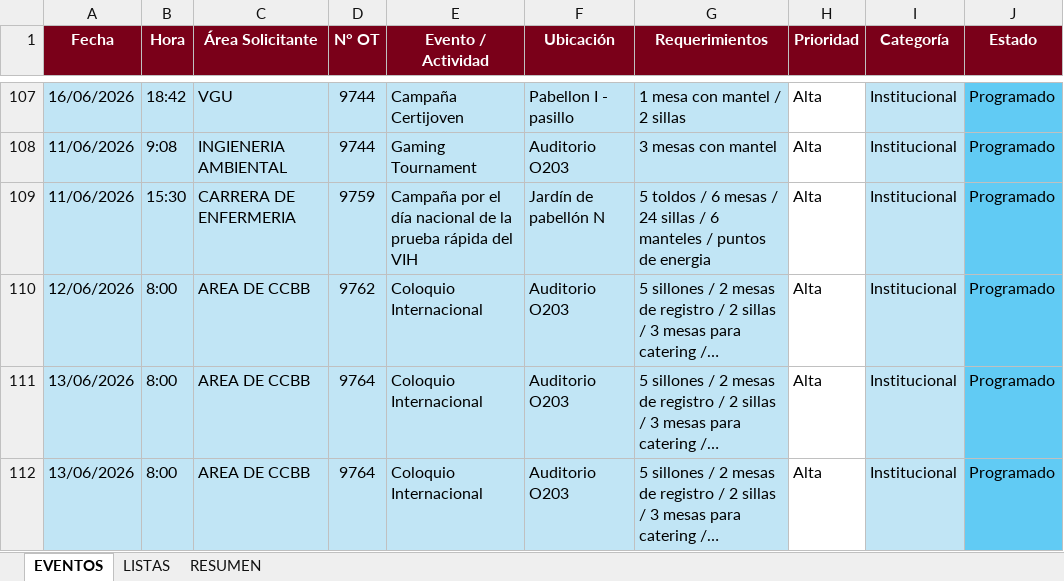
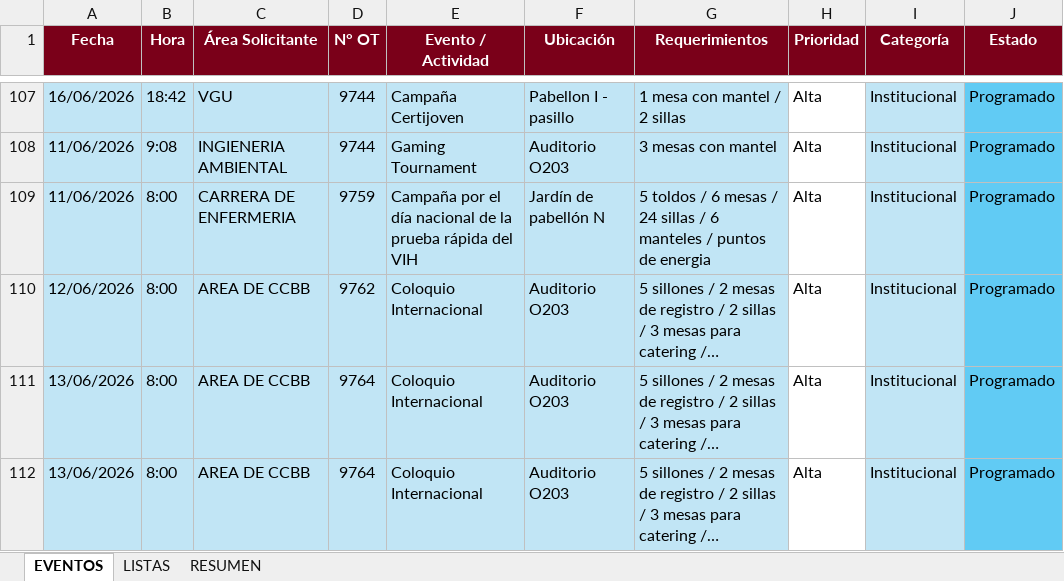
Before and after one commit to frankchavez-cloud/EVENTOS-CAMPUS-VILLA, an Excel workbook: PLANTILLA CONTROL EVENTOS CAMPUS VILLA.xlsx, sheet EVENTOS, drawn as a sheet; only a part is shown, gaps mark what is left out; long unchanged cells end in …; values as stored, in another font and other column widths than the file's, no borders; conditional formats and table styles not drawn; the diff names each change by its address in the sheet, - before the commit and + after, or states it on an @@ line.

Commit message:
Add files via upload

```diff
--- a/PLANTILLA CONTROL EVENTOS CAMPUS VILLA.xlsx (sheet EVENTOS)
+++ b/PLANTILLA CONTROL EVENTOS CAMPUS VILLA.xlsx (sheet EVENTOS)
-B109 (Hora): 15:30
+B109 (Hora): 8:00
```
